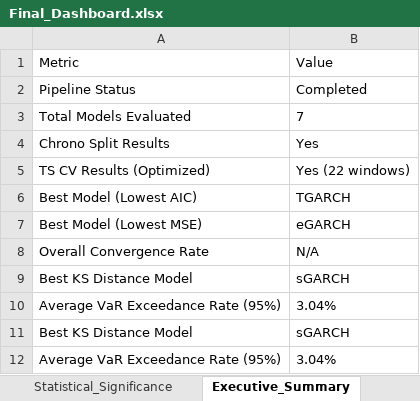
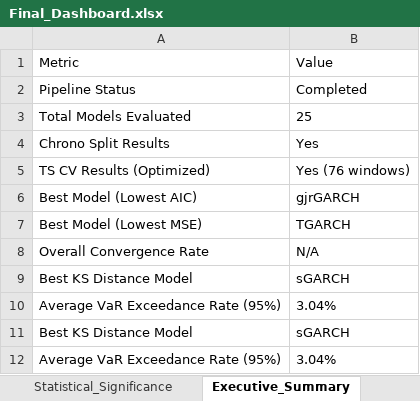
Before and after one commit to AbdullahHassan176/NFGARCH, an Excel workbook: results/consolidated/Final_Dashboard.xlsx, sheet Executive_Summary, drawn as a sheet; values as stored, in another font and other column widths than the file's, no borders; the diff names each change by its address in the sheet, - before the commit and + after, or states it on an @@ line.

```diff
--- a/results/consolidated/Final_Dashboard.xlsx (sheet Executive_Summary)
+++ b/results/consolidated/Final_Dashboard.xlsx (sheet Executive_Summary)
-B3: 7
+B3: 25
-B5: Yes (22 windows)
+B5: Yes (76 windows)
-B6: TGARCH
+B6: gjrGARCH
-B7: eGARCH
+B7: TGARCH
```
Also changed, not shown: sheet Detailed_TS_CV_Results, sheet Detailed_Chrono_Results, sheet Asset_Analysis, sheet Model_Comparison, sheet Asset_Class_Analysis, sheet Performance_Chrono, 2 more sheets, other sheet tabs, results/consolidated/NF_GARCH_Results_manual.xlsx, results/consolidated/NF_vs_Standard_GARCH_Comparison.xlsx, 21 other files.
